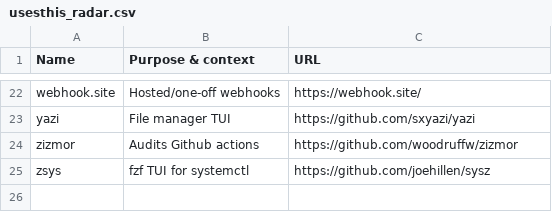
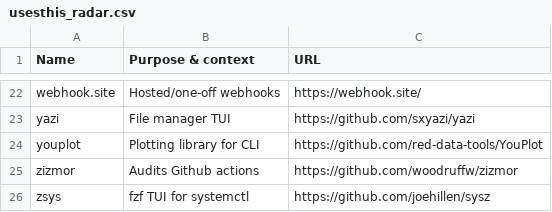
Before and after one commit to chelmertz/chelmertz.github.io, a CSV file: tables/usesthis_radar.csv, drawn as a sheet; only a part is shown, gaps mark what is left out; the diff names each change by its address in the sheet, - before the commit and + after, or states it on an @@ line.

Commit message:
uses this: glow, move shellcheck to web, youplot

```diff
--- a/tables/usesthis_radar.csv
+++ b/tables/usesthis_radar.csv
+row 24: youplot | Plotting library for CLI | https://github.com/red-data-tools/YouPlot
```
Also changed, not shown: tables/usesthis_cli_tui.csv, tables/usesthis_web_applications.csv, 2 other files.
